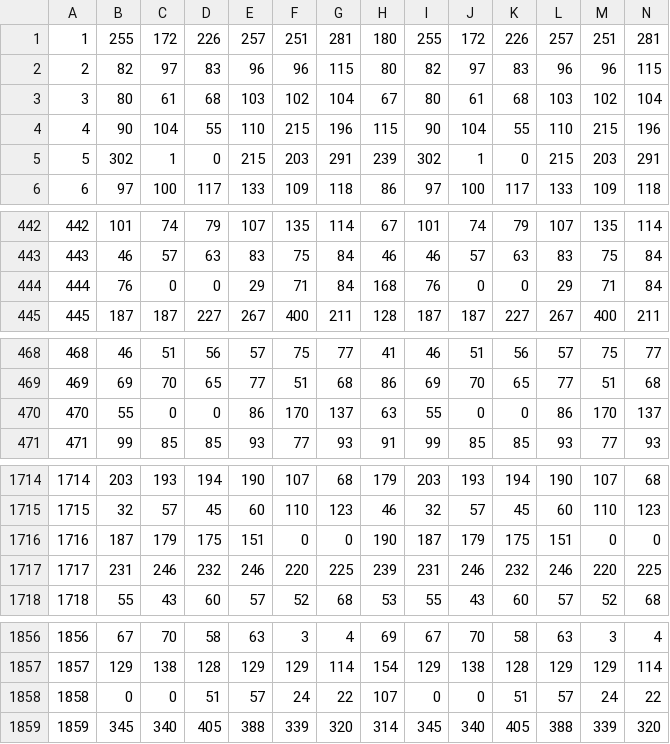
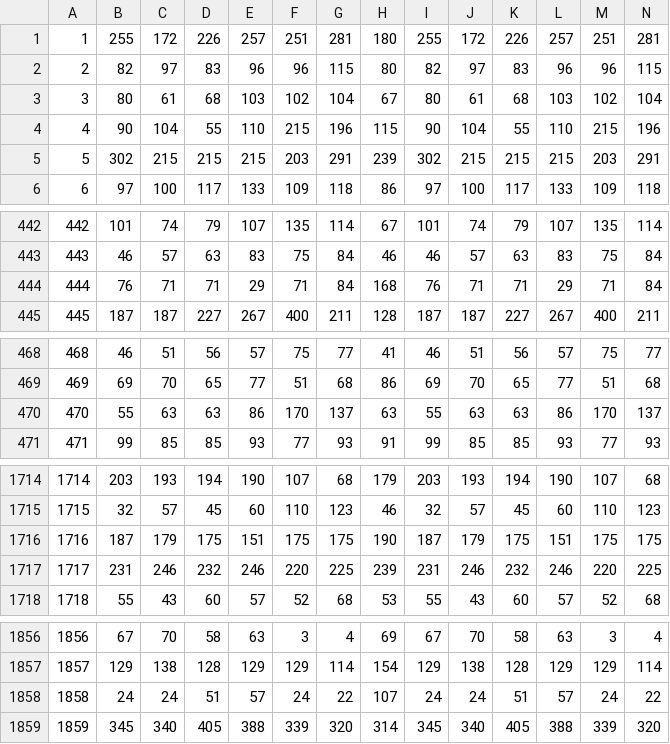
Before and after one commit to dhdsjy/tianchi_koubei_17, a CSV file: output/submission.csv, drawn as a sheet; only a part is shown, gaps mark what is left out; the diff covers the shown part only; the diff names each change by its address in the sheet, - before the commit and + after, or states it on an @@ line.

```diff
--- a/output/submission.csv
+++ b/output/submission.csv
-C5: 1
+C5: 215
-D5: 0
+D5: 215
-J5: 1
+J5: 215
-K5: 0
+K5: 215
-C444: 0
+C444: 71
-D444: 0
+D444: 71
-J444: 0
+J444: 71
-K444: 0
+K444: 71
-C470: 0
+C470: 63
-D470: 0
+D470: 63
-J470: 0
+J470: 63
-K470: 0
+K470: 63
-F1716: 0
+F1716: 175
-G1716: 0
+G1716: 175
-M1716: 0
+M1716: 175
-N1716: 0
+N1716: 175
-B1858: 0
+B1858: 24
-C1858: 0
+C1858: 24
-I1858: 0
+I1858: 24
-J1858: 0
+J1858: 24
```
Also changed, not shown: 32 edited cells elsewhere in this file, 1 other file.
